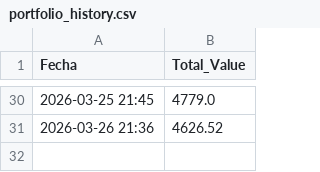
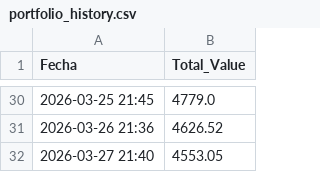
Before and after one commit to victorrd2946-jpg/Automated-Portfolio1, a CSV file: portfolio_history.csv, drawn as a sheet; only a part is shown, gaps mark what is left out.

```diff
--- a/portfolio_history.csv
+++ b/portfolio_history.csv
@@ -31 +31,2 @@ Fecha,Total_Value
 2026-03-26 21:36,4626.52
+2026-03-27 21:40,4553.05
```
